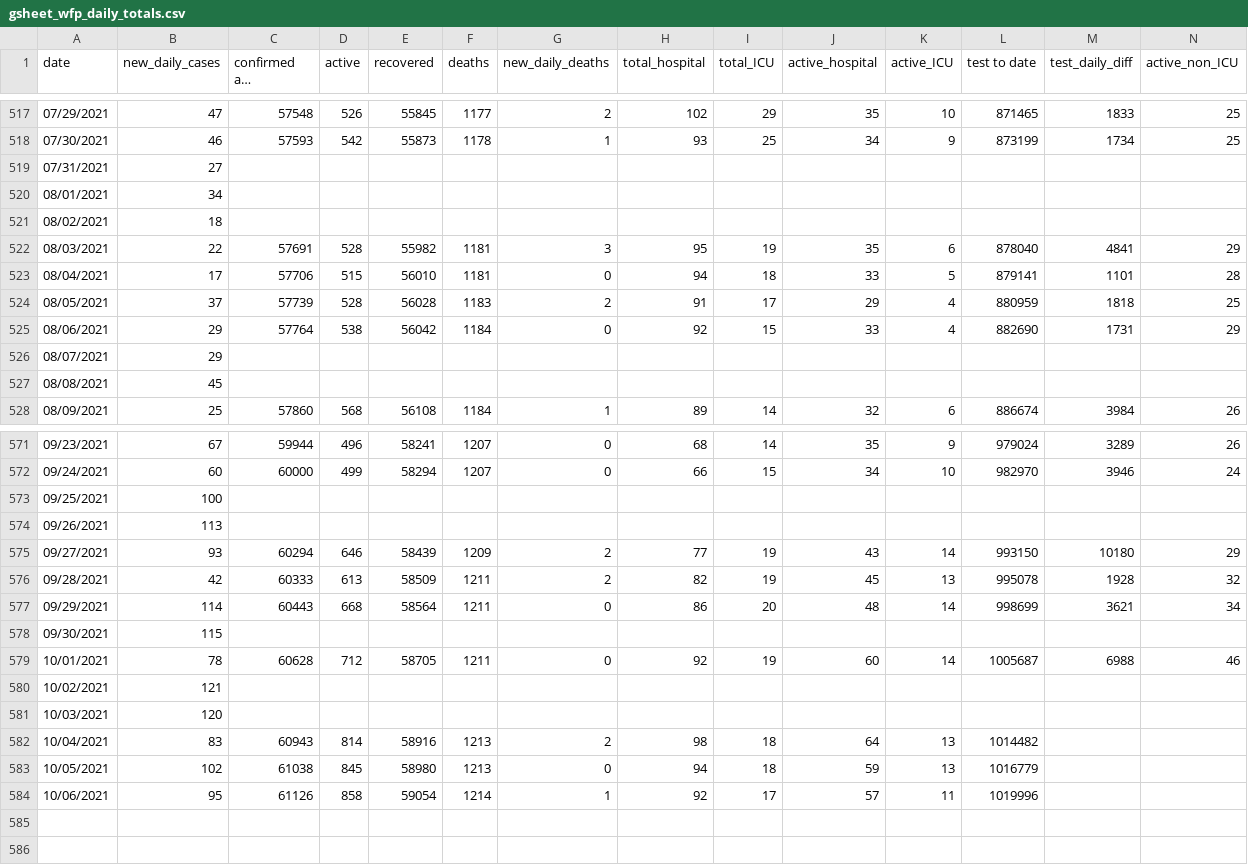
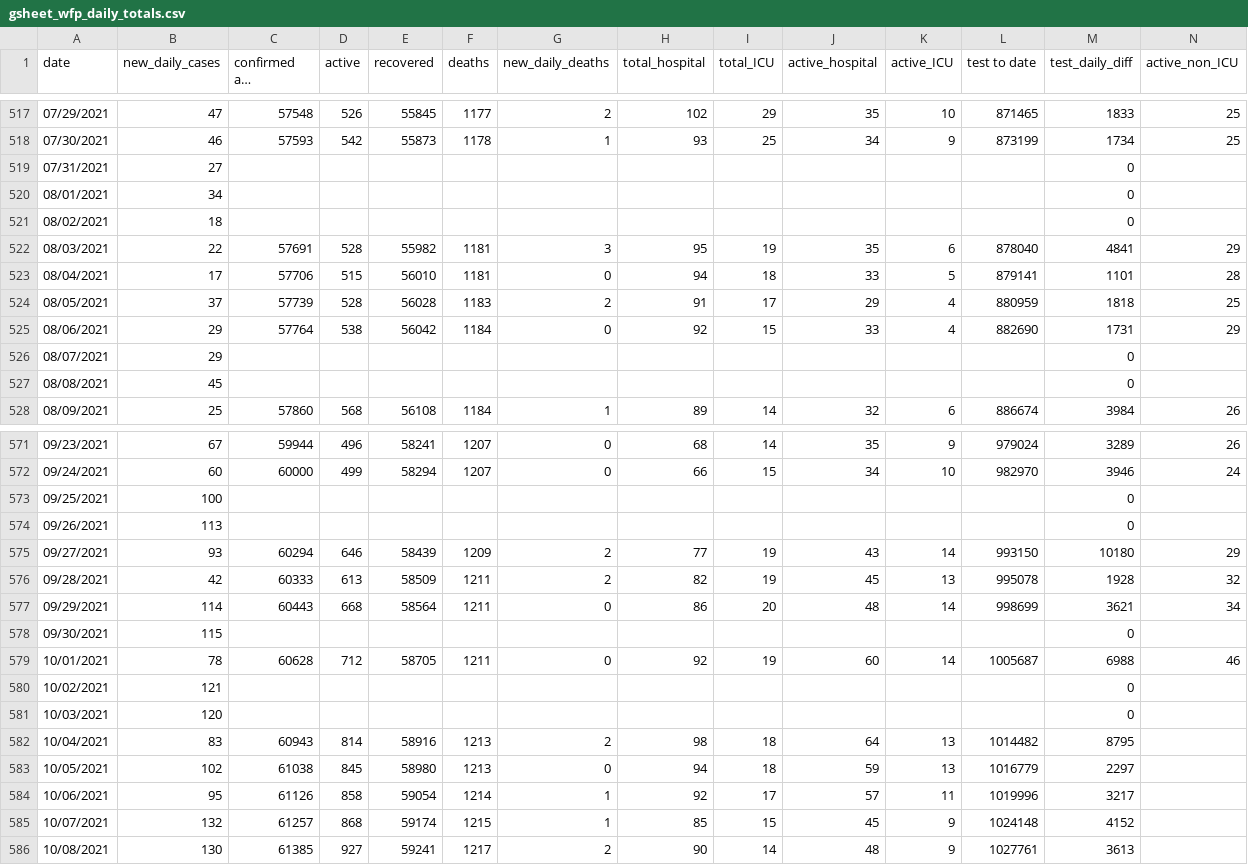
Before and after one commit to winnipegfreepress/covid19_analysis, a CSV file: data/raw/gsheet_wfp_daily_totals.csv, drawn as a sheet; only a part is shown, gaps mark what is left out; long unchanged cells end in …; rows hold the shown columns only; the diff covers the shown part only; the diff names each change by its address in the sheet, - before the commit and + after, or states it on an @@ line.

```diff
--- a/data/raw/gsheet_wfp_daily_totals.csv
+++ b/data/raw/gsheet_wfp_daily_totals.csv
-M519:M521 (test_daily_diff): (empty)
+M519:M521 (test_daily_diff): 0
-M526:M527 (test_daily_diff): (empty)
+M526:M527 (test_daily_diff): 0
-M573:M574 (test_daily_diff): (empty)
+M573:M574 (test_daily_diff): 0
-M578 (test_daily_diff): (empty)
+M578 (test_daily_diff): 0
-M580:M581 (test_daily_diff): (empty)
+M580:M581 (test_daily_diff): 0
-M582 (test_daily_diff): (empty)
+M582 (test_daily_diff): 8795
-M583 (test_daily_diff): (empty)
+M583 (test_daily_diff): 2297
-M584 (test_daily_diff): (empty)
+M584 (test_daily_diff): 3217
+row 585: 10/07/2021 | 132 | 61257 | 868 | 59174 | 1215 | 1 | 85 | 15 | 45 | 9 | 1024148 | 4152
+row 586: 10/08/2021 | 130 | 61385 | 927 | 59241 | 1217 | 2 | 90 | 14 | 48 | 9 | 1027761 | 3613
```
Also changed, not shown: 18 edited cells elsewhere in this file, data/raw/COVID19_vaccine_administration.csv, data/raw/COVID19_vaccine_distribution.csv, 45 other files.
